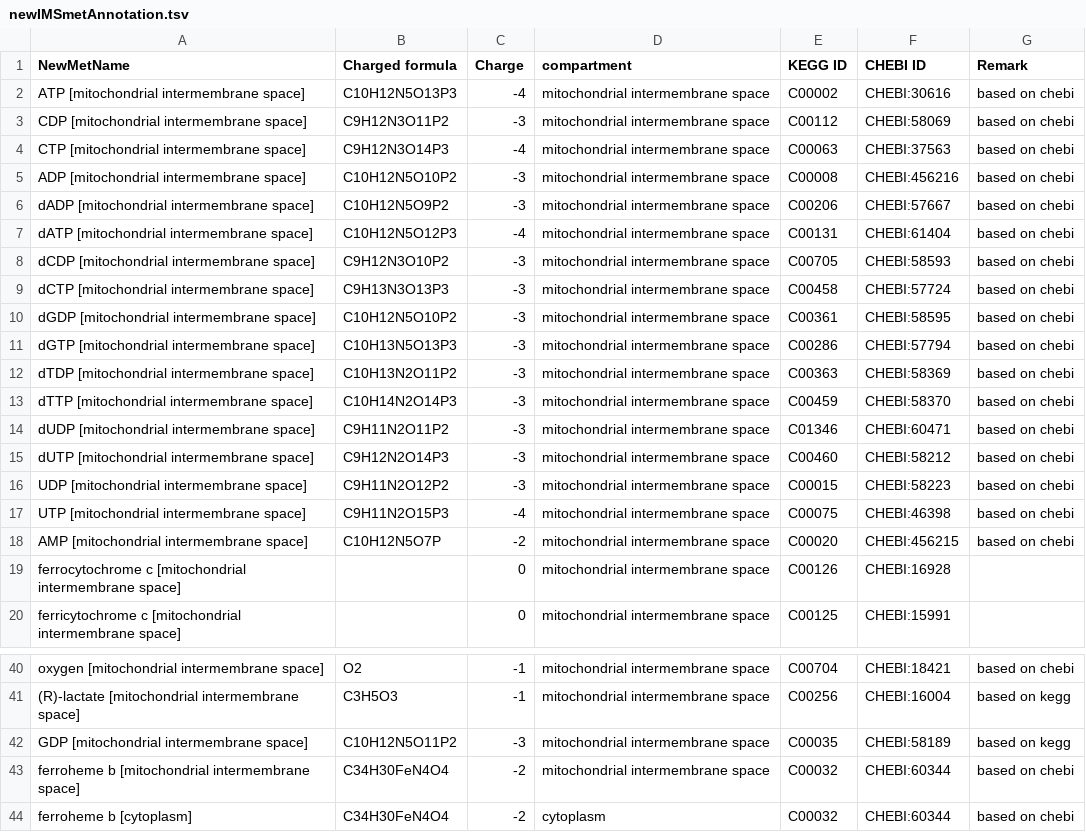
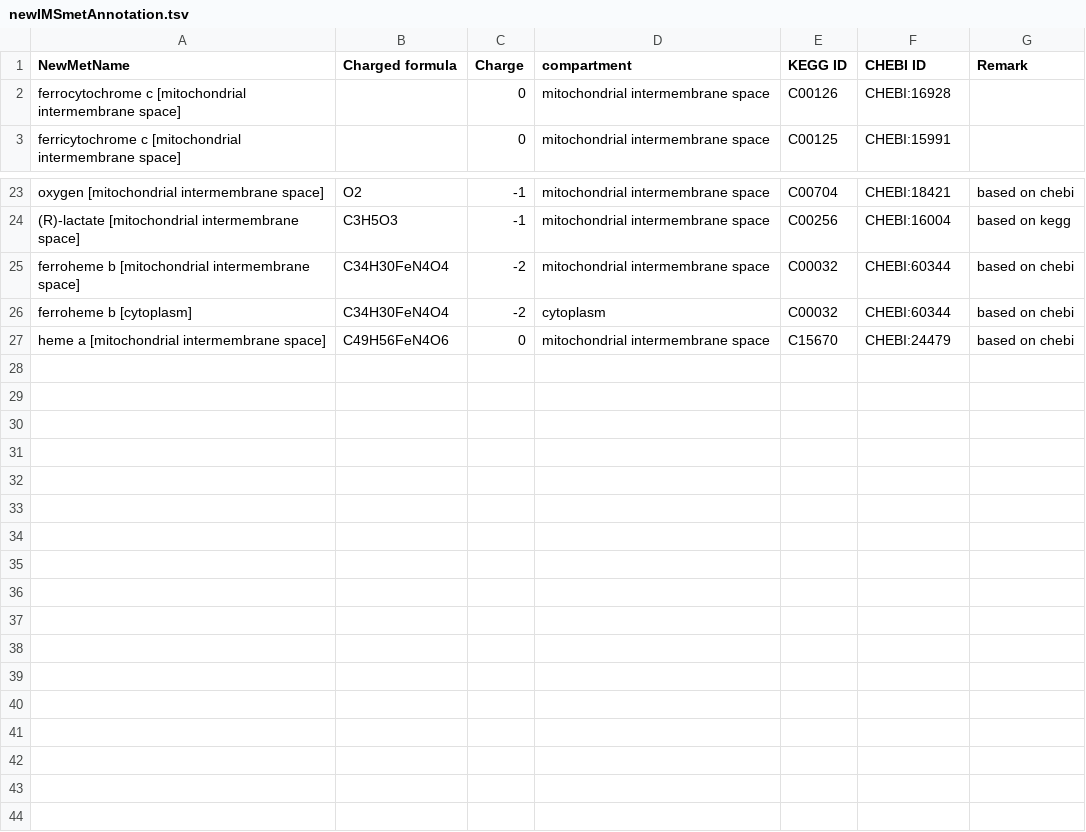
Before and after one commit to SysBioChalmers/mitoYeast-GEM, a TSV file: ComplementaryData/modelCuration/newIMSmetAnnotation.tsv, drawn as a sheet; only a part is shown, gaps mark what is left out; the shorter side is filled out with more unchanged rows.

```diff
--- a/ComplementaryData/modelCuration/newIMSmetAnnotation.tsv
+++ b/ComplementaryData/modelCuration/newIMSmetAnnotation.tsv
@@ -1,19 +1,2 @@
 NewMetName	Charged formula	Charge	compartment	KEGG ID	CHEBI ID	Remark
-ATP [mitochondrial intermembrane space]	C10H12N5O13P3	-4	mitochondrial intermembrane space	C00002	CHEBI:30616	based on chebi
-CDP [mitochondrial intermembrane space]	C9H12N3O11P2	-3	mitochondrial intermembrane space	C00112	CHEBI:58069	based on chebi
-CTP [mitochondrial intermembrane space]	C9H12N3O14P3	-4	mitochondrial intermembrane space	C00063	CHEBI:37563	based on chebi
-ADP [mitochondrial intermembrane space]	C10H12N5O10P2	-3	mitochondrial intermembrane space	C00008	CHEBI:456216	based on chebi
-dADP [mitochondrial intermembrane space]	C10H12N5O9P2	-3	mitochondrial intermembrane space	C00206	CHEBI:57667	based on chebi
-dATP [mitochondrial intermembrane space]	C10H12N5O12P3	-4	mitochondrial intermembrane space	C00131	CHEBI:61404	based on chebi
-dCDP [mitochondrial intermembrane space]	C9H12N3O10P2	-3	mitochondrial intermembrane space	C00705	CHEBI:58593	based on chebi
-dCTP [mitochondrial intermembrane space]	C9H13N3O13P3	-3	mitochondrial intermembrane space	C00458	CHEBI:57724	based on chebi
-dGDP [mitochondrial intermembrane space]	C10H12N5O10P2	-3	mitochondrial intermembrane space	C00361	CHEBI:58595	based on chebi
-dGTP [mitochondrial intermembrane space]	C10H13N5O13P3	-3	mitochondrial intermembrane space	C00286	CHEBI:57794	based on chebi
-dTDP [mitochondrial intermembrane space]	C10H13N2O11P2	-3	mitochondrial intermembrane space	C00363	CHEBI:58369	based on chebi
-dTTP [mitochondrial intermembrane space]	C10H14N2O14P3	-3	mitochondrial intermembrane space	C00459	CHEBI:58370	based on chebi
-dUDP [mitochondrial intermembrane space]	C9H11N2O11P2	-3	mitochondrial intermembrane space	C01346	CHEBI:60471	based on chebi
-dUTP [mitochondrial intermembrane space]	C9H12N2O14P3	-3	mitochondrial intermembrane space	C00460	CHEBI:58212	based on chebi
-UDP [mitochondrial intermembrane space]	C9H11N2O12P2	-3	mitochondrial intermembrane space	C00015	CHEBI:58223	based on chebi
-UTP [mitochondrial intermembrane space]	C9H11N2O15P3	-4	mitochondrial intermembrane space	C00075	CHEBI:46398	based on chebi
-AMP [mitochondrial intermembrane space]	C10H12N5O7P	-2	mitochondrial intermembrane space	C00020	CHEBI:456215	based on chebi
 ferrocytochrome c [mitochondrial intermembrane space]		0	mitochondrial intermembrane space	C00126	CHEBI:16928	
@@ -41,3 +24,2 @@ oxygen [mitochondrial intermembrane space]	O2	-1	mitochondrial intermembrane spa
 (R)-lactate [mitochondrial intermembrane space]	C3H5O3	-1	mitochondrial intermembrane space	C00256	CHEBI:16004	based on kegg
-GDP [mitochondrial intermembrane space]	C10H12N5O11P2	-3	mitochondrial intermembrane space	C00035	CHEBI:58189	based on kegg
 ferroheme b [mitochondrial intermembrane space]	C34H30FeN4O4	-2	mitochondrial intermembrane space	C00032	CHEBI:60344	based on chebi
```
Also changed, not shown: ComplementaryData/modelCuration/newIMSrxnMatrix.tsv, ComplementaryData/modelCuration/newIMSrxnProp.tsv.
